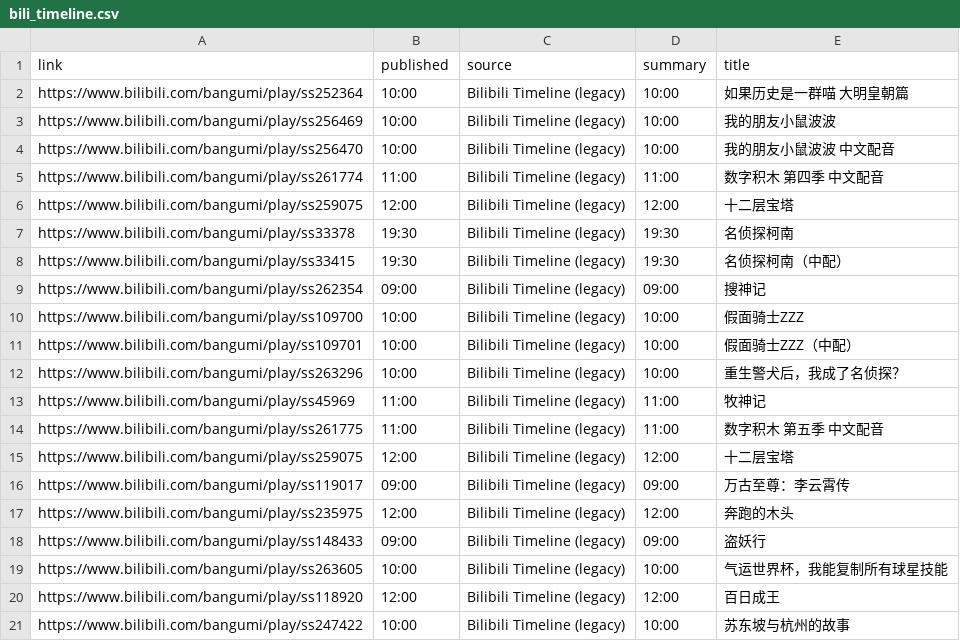
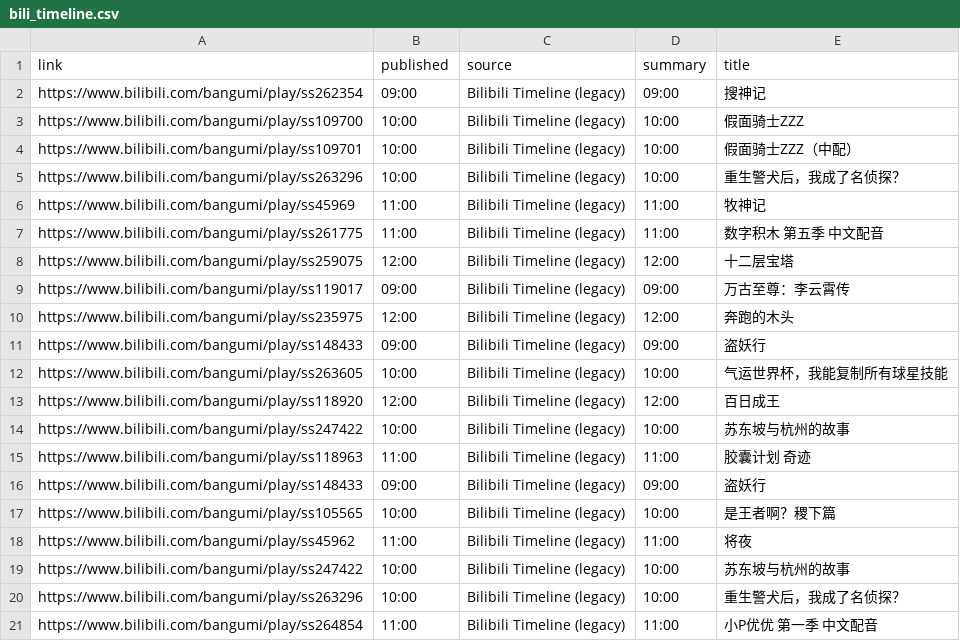
Before and after one commit to BennetttChen/Python-crawl, a CSV file: output/bili_timeline.csv, drawn as a sheet.

```diff
--- a/output/bili_timeline.csv
+++ b/output/bili_timeline.csv
@@ -1,9 +1,2 @@
 link,published,source,summary,title
-https://www.bilibili.com/bangumi/play/ss252364,10:00,Bilibili Timeline (legacy),10:00,如果历史是一群喵 大明皇朝篇
-https://www.bilibili.com/bangumi/play/ss256469,10:00,Bilibili Timeline (legacy),10:00,我的朋友小鼠波波
-https://www.bilibili.com/bangumi/play/ss256470,10:00,Bilibili Timeline (legacy),10:00,我的朋友小鼠波波 中文配音
-https://www.bilibili.com/bangumi/play/ss261774,11:00,Bilibili Timeline (legacy),11:00,数字积木 第四季 中文配音
-https://www.bilibili.com/bangumi/play/ss259075,12:00,Bilibili Timeline (legacy),12:00,十二层宝塔
-https://www.bilibili.com/bangumi/play/ss33378,19:30,Bilibili Timeline (legacy),19:30,名侦探柯南
-https://www.bilibili.com/bangumi/play/ss33415,19:30,Bilibili Timeline (legacy),19:30,名侦探柯南（中配）
 https://www.bilibili.com/bangumi/play/ss262354,09:00,Bilibili Timeline (legacy),09:00,搜神记
@@ -21 +14,8 @@ https://www.bilibili.com/bangumi/play/ss118920,12:00,Bilibili Timeline (legacy),
 https://www.bilibili.com/bangumi/play/ss247422,10:00,Bilibili Timeline (legacy),10:00,苏东坡与杭州的故事
+https://www.bilibili.com/bangumi/play/ss118963,11:00,Bilibili Timeline (legacy),11:00,胶囊计划 奇迹
+https://www.bilibili.com/bangumi/play/ss148433,09:00,Bilibili Timeline (legacy),09:00,盗妖行
+https://www.bilibili.com/bangumi/play/ss105565,10:00,Bilibili Timeline (legacy),10:00,是王者啊？稷下篇
+https://www.bilibili.com/bangumi/play/ss45962,11:00,Bilibili Timeline (legacy),11:00,将夜
+https://www.bilibili.com/bangumi/play/ss247422,10:00,Bilibili Timeline (legacy),10:00,苏东坡与杭州的故事
+https://www.bilibili.com/bangumi/play/ss263296,10:00,Bilibili Timeline (legacy),10:00,重生警犬后，我成了名侦探？
+https://www.bilibili.com/bangumi/play/ss264854,11:00,Bilibili Timeline (legacy),11:00,小P优优 第一季 中文配音
```
Also changed, not shown: output/steam_news.csv, 4 other files.
